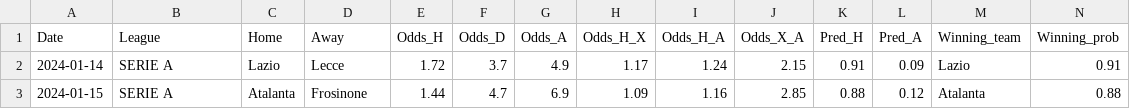
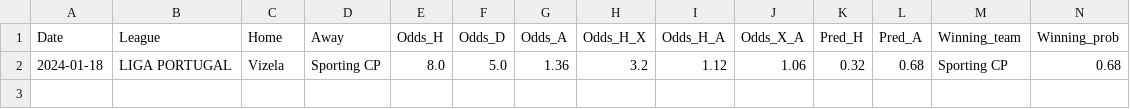
Before and after one commit to alanhassan/soccerprediction, a CSV file: new_tips.csv, drawn as a sheet; only a part is shown; removed rows and columns are numbered as before the commit, all else as after; rows hold the shown columns only; the diff names each change by its address in the sheet, - before the commit and + after, or states it on an @@ line.

Commit message:
Update new_tips.csv

```diff
--- a/new_tips.csv
+++ b/new_tips.csv
-row 2: 2024-01-14 | SERIE A | Lazio | Lecce | 1.72 | 3.7 | 4.9 | 1.17 | 1.24 | 2.15 | 0.91 | 0.09 | Lazio | 0.91
-row 3: 2024-01-15 | SERIE A | Atalanta | Frosinone | 1.44 | 4.7 | 6.9 | 1.09 | 1.16 | 2.85 | 0.88 | 0.12 | Atalanta | 0.88
+row 2: 2024-01-18 | LIGA PORTUGAL | Vizela | Sporting CP | 8.0 | 5.0 | 1.36 | 3.2 | 1.12 | 1.06 | 0.32 | 0.68 | Sporting CP | 0.68
```
